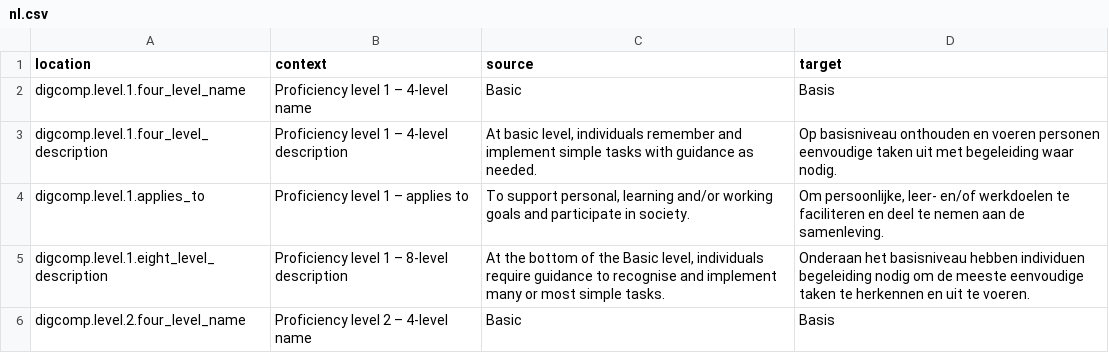
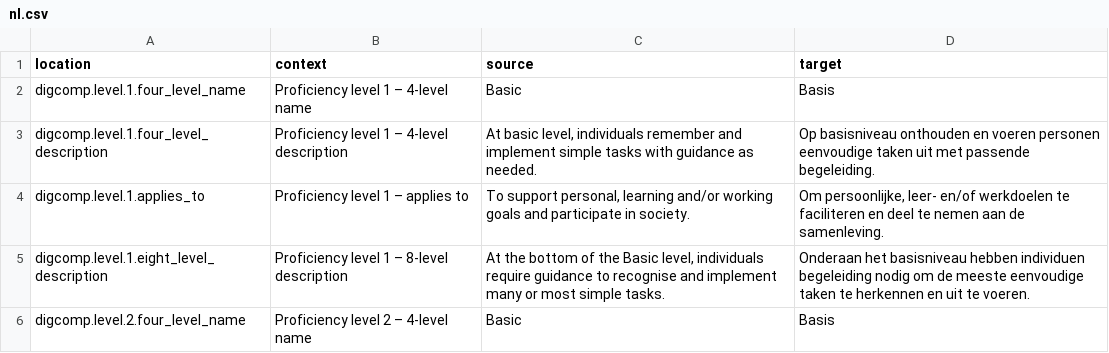
Before and after one commit to PiAir/digcomp3-l10n, a CSV file: locale/levels/nl.csv, drawn as a sheet; only a part is shown; the diff covers the shown part only.

Commit message:
Translated using Weblate (Dutch)
Currently translated at 100.0% (32 of 32 strings)

Translation: DigComp 3.0/levels
Translate-URL: http://weblate.gosoftonline.com/projects/digcomp-3-0/levels/nl/

```diff
--- a/locale/levels/nl.csv
+++ b/locale/levels/nl.csv
@@ -2,3 +2,3 @@
 "digcomp.level.1.four_level_name","Proficiency level 1 – 4-level name","Basic","Basis"
-"digcomp.level.1.four_level_description","Proficiency level 1 – 4-level description","At basic level, individuals remember and implement simple tasks with guidance as needed.","Op basisniveau onthouden en voeren personen eenvoudige taken uit met begeleiding waar nodig."
+"digcomp.level.1.four_level_description","Proficiency level 1 – 4-level description","At basic level, individuals remember and implement simple tasks with guidance as needed.","Op basisniveau onthouden en voeren personen eenvoudige taken uit met passende begeleiding."
 "digcomp.level.1.applies_to","Proficiency level 1 – applies to","To support personal, learning and/or working goals and participate in society.","Om persoonlijke, leer- en/of werkdoelen te faciliteren en deel te nemen aan de samenleving."
```
Also changed, not shown: 4 edited cells elsewhere in this file.
